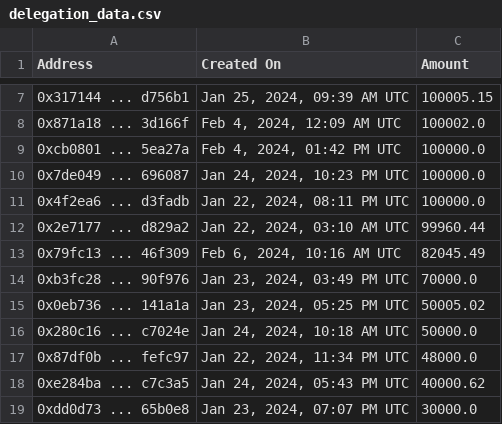
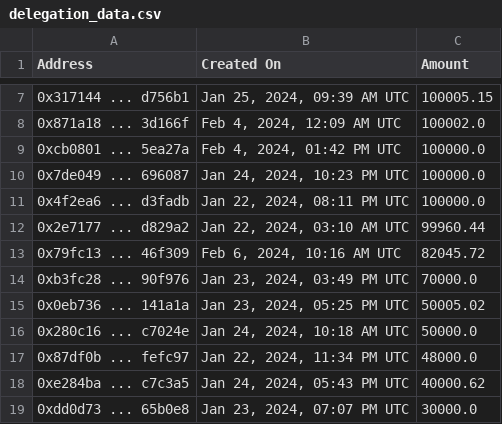
Before and after one commit to TreeCityWes/X1-Validator-Scrape, a CSV file: delegation_data.csv, drawn as a sheet; only a part is shown, gaps mark what is left out.

```diff
--- a/delegation_data.csv
+++ b/delegation_data.csv
@@ -12,3 +12,3 @@ Address,Created On,Amount
 0x2e7177 ... d829a2,"Jan 22, 2024, 03:10 AM UTC",99960.44
-0x79fc13 ... 46f309,"Feb 6, 2024, 10:16 AM UTC",82045.49
+0x79fc13 ... 46f309,"Feb 6, 2024, 10:16 AM UTC",82045.72
 0xb3fc28 ... 90f976,"Jan 23, 2024, 03:49 PM UTC",70000.0
```
Also changed, not shown: validator_info.csv.
